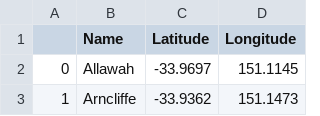
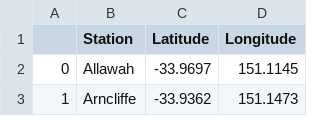
Before and after one commit to ngoharry19/Coursera_Capstone, a CSV file: sydney_trains.csv, drawn as a sheet; only a part is shown.

Commit message:
Update sydney_trains.csv

```diff
--- a/sydney_trains.csv
+++ b/sydney_trains.csv
@@ -1,2 +1,2 @@
-,Name,Latitude,Longitude
+,Station,Latitude,Longitude
 0,Allawah,-33.9697,151.1145
```
